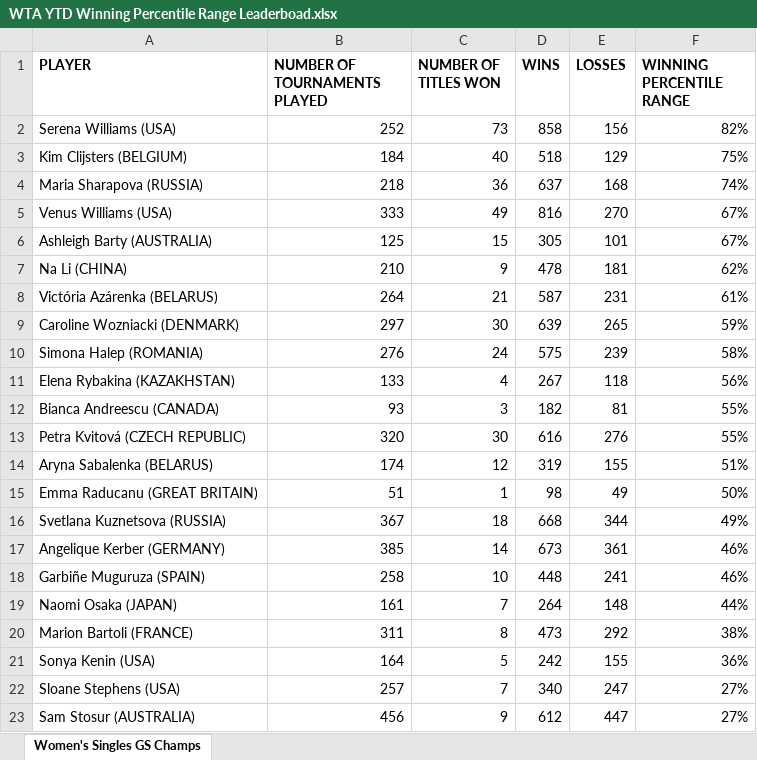
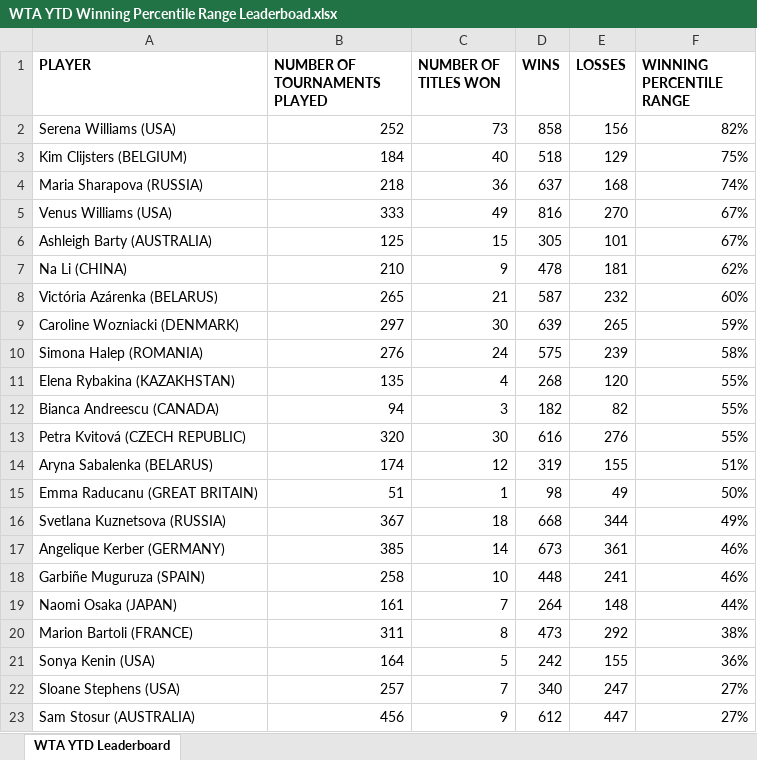
Before and after one commit to soumyavajjhala/soumyavajjhala.github.io, an Excel workbook: Tennis/WTA Tour/WTA YTD Winning Percentile Range Leaderboad.xlsx, sheet WTA YTD Leaderboard, drawn as a sheet; values as stored, in another font and other column widths than the file's, no borders; conditional formats not drawn; the diff names each change by its address in the sheet, - before the commit and + after, or states it on an @@ line.

```diff
--- a/Tennis/WTA Tour/WTA YTD Winning Percentile Range Leaderboad.xlsx (sheet WTA YTD Leaderboard)
+++ b/Tennis/WTA Tour/WTA YTD Winning Percentile Range Leaderboad.xlsx (sheet WTA YTD Leaderboard)
-sheet tab: Women's Singles GS Champs
+sheet tab: WTA YTD Leaderboard
-B8 (NUMBER OF TOURNAMENTS PLAYED): 264
+B8 (NUMBER OF TOURNAMENTS PLAYED): 265
-E8 (LOSSES): 231
+E8 (LOSSES): 232
-F8 (WINNING PERCENTILE RANGE): 61%
+F8 (WINNING PERCENTILE RANGE): 60%
-B11 (NUMBER OF TOURNAMENTS PLAYED): 133
+B11 (NUMBER OF TOURNAMENTS PLAYED): 135
-D11 (WINS): 267
+D11 (WINS): 268
-E11 (LOSSES): 118
+E11 (LOSSES): 120
-F11 (WINNING PERCENTILE RANGE): 56%
+F11 (WINNING PERCENTILE RANGE): 55%
-B12 (NUMBER OF TOURNAMENTS PLAYED): 93
+B12 (NUMBER OF TOURNAMENTS PLAYED): 94
-E12 (LOSSES): 81
+E12 (LOSSES): 82
```
Also changed, not shown: Tennis/WTA Tour/Ashleigh Barty.xlsx, Tennis/WTA Tour/Barbora Krejčíková.xlsx, 21 other files.
